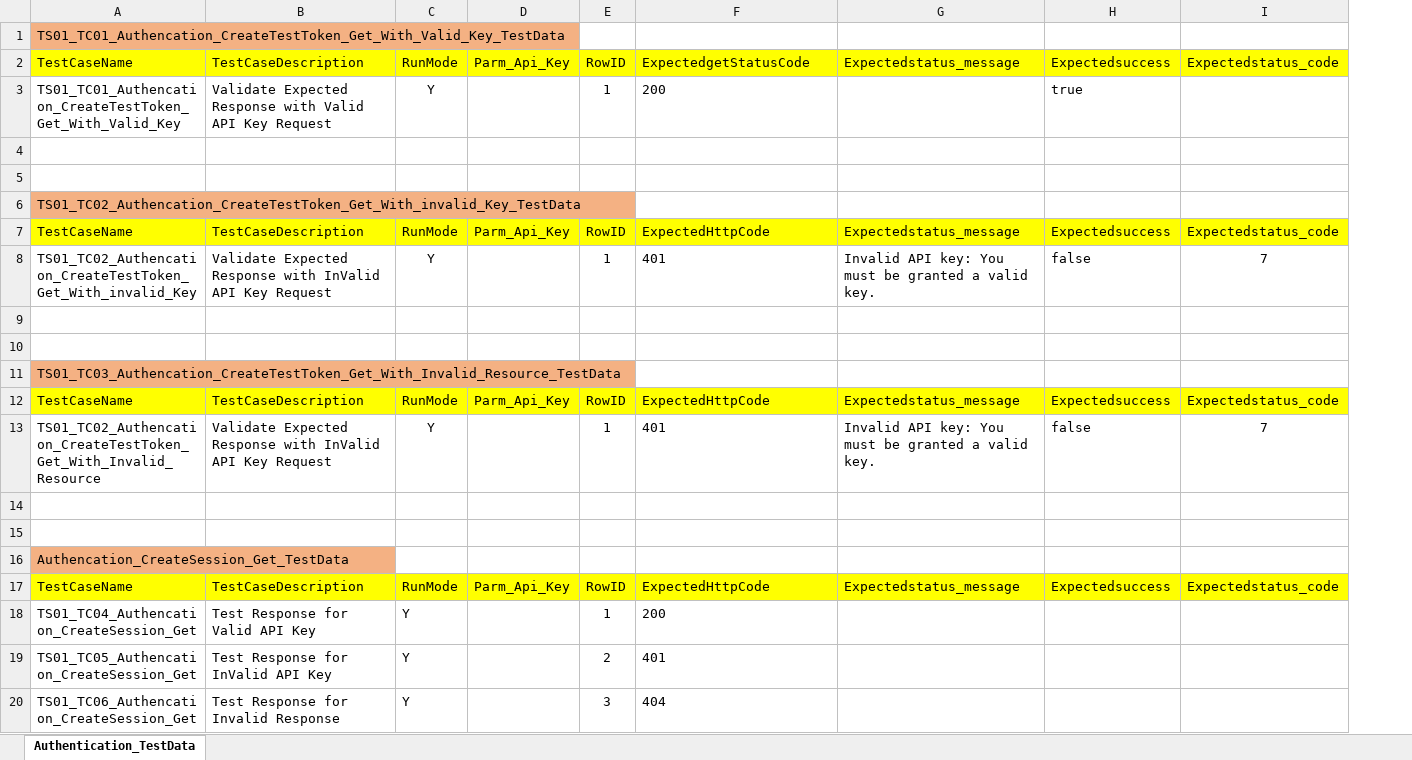
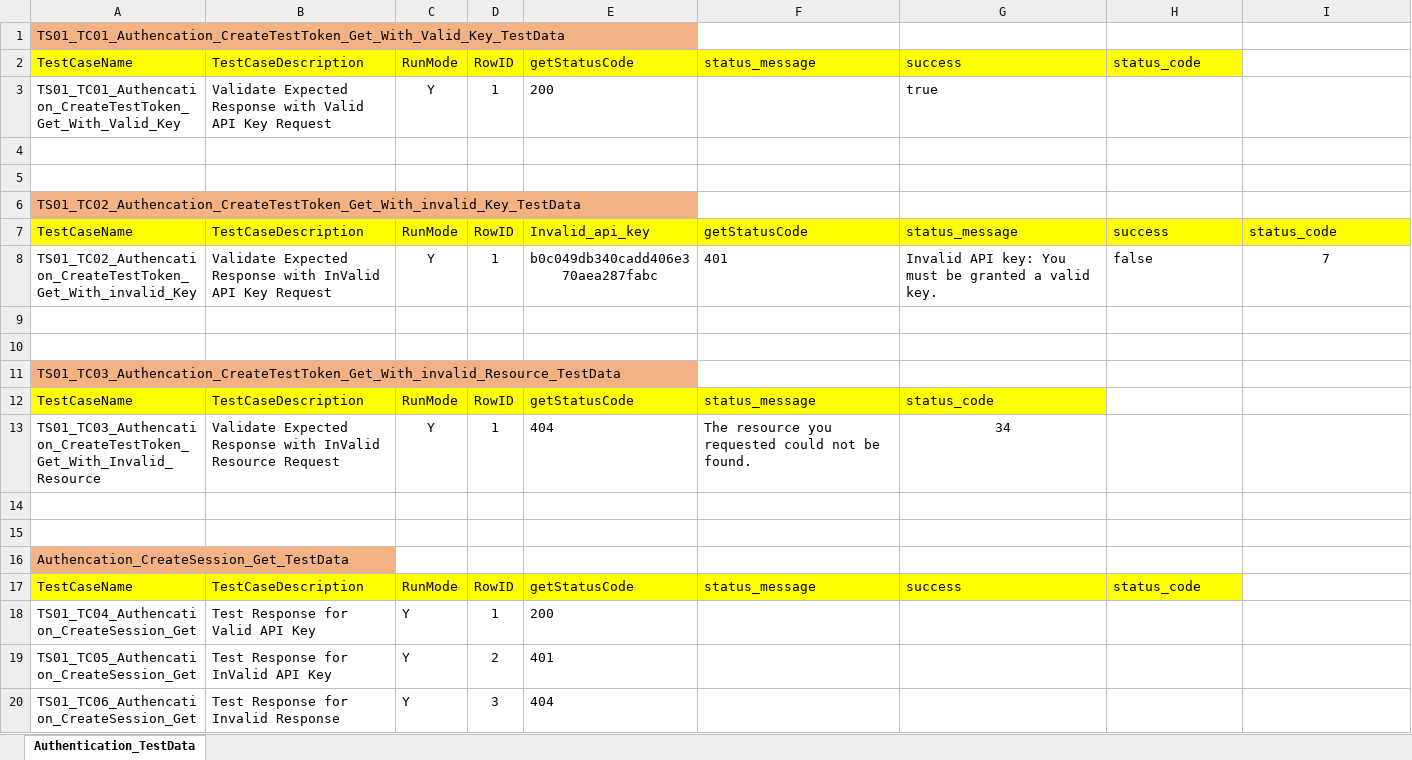
Before and after one commit to arpans2112/TMDB_API_PROJECT_USING_JAVA, an Excel workbook: target/test-classes/soFi/TMDB/Api/InputData/Authentication_TestData.xlsx, sheet Authentication_TestData, drawn as a sheet; values as stored, in another font and other column widths than the file's, no borders; removed rows and columns are numbered as before the commit, all else as after; the diff names each change by its address in the sheet, - before the commit and + after, or states it on an @@ line.

```diff
--- a/target/test-classes/soFi/TMDB/Api/InputData/Authentication_TestData.xlsx (sheet Authentication_TestData)
+++ b/target/test-classes/soFi/TMDB/Api/InputData/Authentication_TestData.xlsx (sheet Authentication_TestData)
-column D, rows 2-12: Parm_Api_Key |  |  |  |  | Parm_Api_Key |  |  |  |  | Parm_Api_Key; row 17: Parm_Api_Key
+column E, rows 2-12: getStatusCode | 200 |  |  |  | Invalid_api_key | b0c049db340cadd406e370aea287fabc |  |  |  | getStatusCode; rows 17-20: getStatusCode | 200 | 401 | 404
-F2: ExpectedgetStatusCode
+F2: status_message
-G2: Expectedstatus_message
+G2: success
-H2: Expectedsuccess
+H2: status_code
-I2: Expectedstatus_code
+I2: (empty)
-I2 fill: #FFFF00
+I2 fill: none
-F3: 200
+F3: (empty)
-G3: (empty)
+G3: true
-H3: true
+H3: (empty)
-F7: ExpectedHttpCode
+F7: getStatusCode
-G7: Expectedstatus_message
+G7: status_message
-H7: Expectedsuccess
+H7: success
-I7: Expectedstatus_code
+I7: status_code
-A11: TS01_TC03_Authencation_CreateTestToken_Get_With_Invalid_Resource_TestData
+A11: TS01_TC03_Authencation_CreateTestToken_Get_With_invalid_Resource_TestData
-F12: ExpectedHttpCode
+F12: status_message
-G12: Expectedstatus_message
+G12: status_code
-H12: Expectedsuccess
+H12: (empty)
-H12:I12 fill: #FFFF00
+H12:I12 fill: none
-I12: Expectedstatus_code
+I12: (empty)
-row 13: TS01_TC02_Authencation_CreateTestToken_Get_With_Invalid_Resource | Validate Expected Response with InValid API Key Request | Y |  | 1 | 401 | Invalid API key: You must be granted a valid key. | false | 7
+row 13: TS01_TC03_Authencation_CreateTestToken_Get_With_Invalid_Resource | Validate Expected Response with InValid Resource Request | Y | 1 | 404 | The resource you requested could not be found. | 34
-F17: ExpectedHttpCode
+F17: status_message
-G17: Expectedstatus_message
+G17: success
-H17: Expectedsuccess
+H17: status_code
-I17: Expectedstatus_code
+I17: (empty)
-I17 fill: #FFFF00
+I17 fill: none
-F18: 200
+F18: (empty)
-F19: 401
+F19: (empty)
-F20: 404
+F20: (empty)
```
Also changed, not shown: 25 other files.
